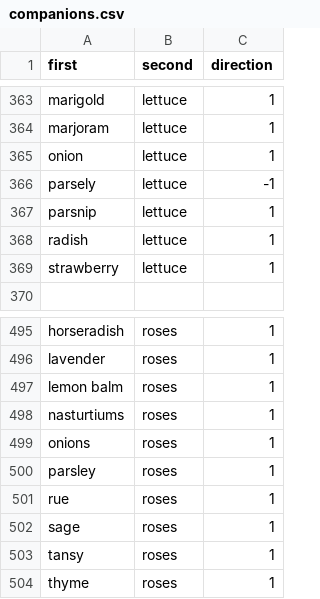
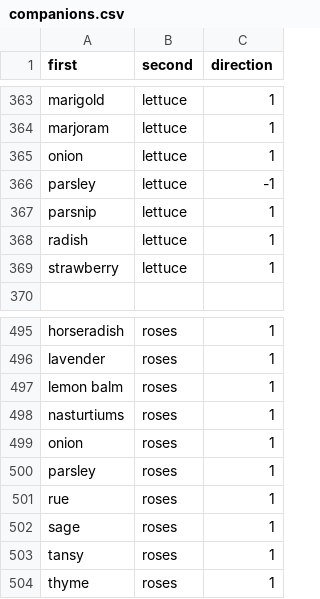
Before and after one commit to eheinzen/companion_plants, a CSV file: companions.csv, drawn as a sheet; only a part is shown, gaps mark what is left out; the diff covers the shown part only.

```diff
--- a/companions.csv
+++ b/companions.csv
@@ -365,3 +365,3 @@ marjoram,lettuce,1
 onion,lettuce,1
-parsely,lettuce,-1
+parsley,lettuce,-1
 parsnip,lettuce,1
@@ -498,3 +498,3 @@ lemon balm,roses,1
 nasturtiums,roses,1
-onions,roses,1
+onion,roses,1
 parsley,roses,1
```
Also changed, not shown: 72 added rows elsewhere in this file.
